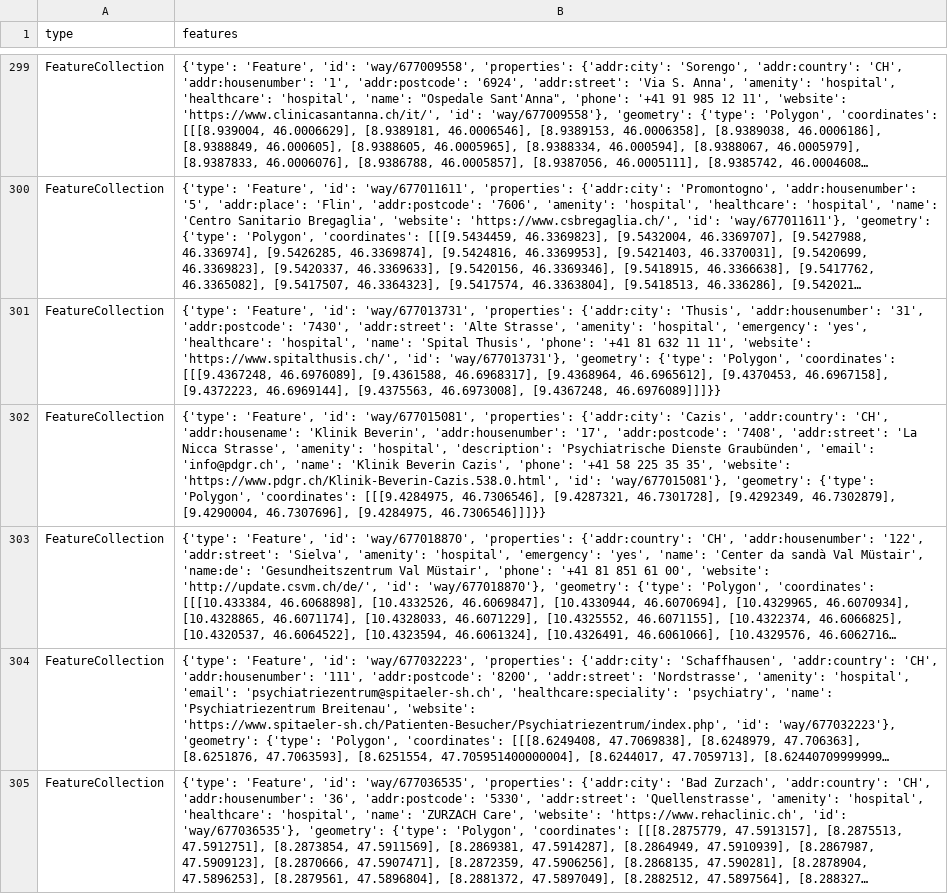
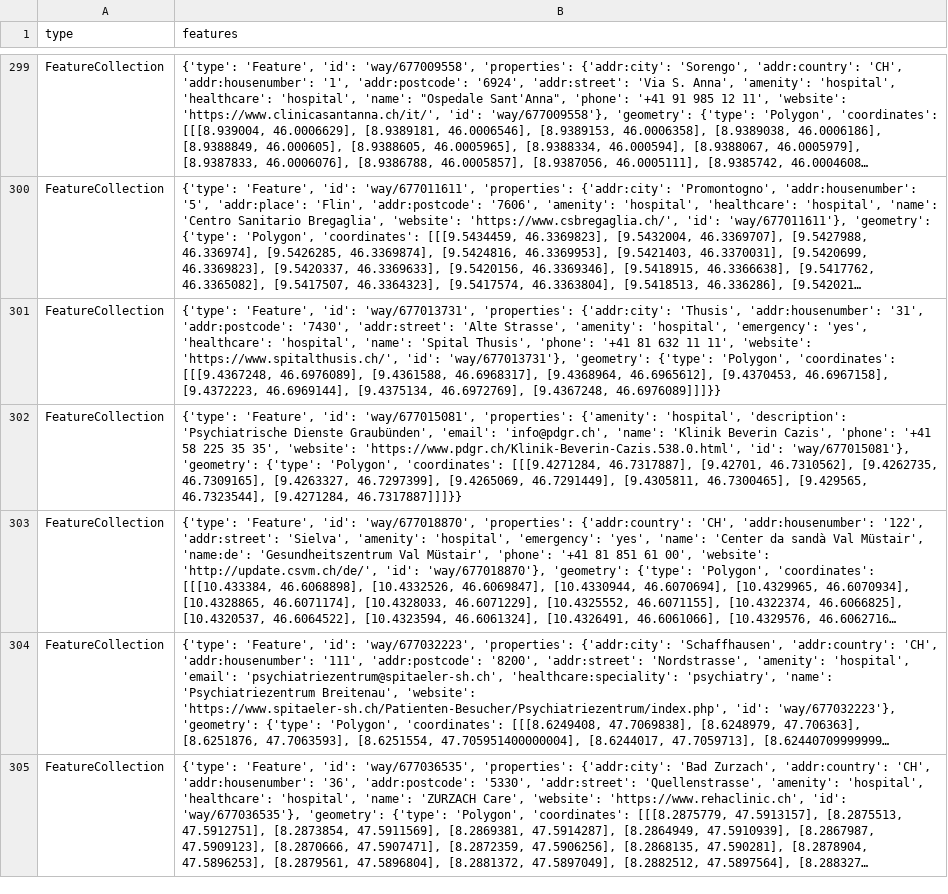
Before and after one commit to OpenBracketsCH/rescue-data, a CSV file: data/csv/facilities/hospital/hospital_switzerland.csv, drawn as a sheet; only a part is shown, gaps mark what is left out; long unchanged cells end in …; the diff names each change by its address in the sheet, - before the commit and + after, or states it on an @@ line.

```diff
--- a/data/csv/facilities/hospital/hospital_switzerland.csv
+++ b/data/csv/facilities/hospital/hospital_switzerland.csv
-B301 (features): …[9.4372223, 46.6969144], [9.4375563, 46.6973008], [9.4367248, 46.6976089]]]}}
+B301 (features): …[9.4372223, 46.6969144], [9.4375134, 46.6972769], [9.4367248, 46.6976089]]]}}
-B302 (features): …'way/677015081', 'properties': {'addr:city': 'Cazis', 'addr:country': 'CH', 'addr:housename': 'Klinik Beverin', 'addr:housenumber': '17', 'addr:postcode': '7408', 'addr:street': 'La Nicca Strasse', 'amenity': 'hospital', 'description': 'Psychiatrische Dienste Graubünden', 'email': 'info@pdgr.ch', 'name': 'Klinik Beverin Cazis', 'phone': '+41 58 225 35 35', 'website': 'https://www.pdgr.ch/Klinik-Beverin-Cazis.538.0.html', 'id': 'way/677015081'}, 'geometry': {'type': 'Polygon', 'coordinates': [[[9.4284975, 46.7306546], [9.4287321, 46.7301728], [9.4292349, 46.7302879], [9.4290004, 46.7307696], [9.4284975, 46.7306546]]]}}
+B302 (features): …'way/677015081', 'properties': {'amenity': 'hospital', 'description': 'Psychiatrische Dienste Graubünden', 'email': 'info@pdgr.ch', 'name': 'Klinik Beverin Cazis', 'phone': '+41 58 225 35 35', 'website': 'https://www.pdgr.ch/Klinik-Beverin-Cazis.538.0.html', 'id': 'way/677015081'}, 'geometry': {'type': 'Polygon', 'coordinates': [[[9.4271284, 46.7317887], [9.42701, 46.7310562], [9.4262735, 46.7309165], [9.4263327, 46.7297399], [9.4265069, 46.7291449], [9.4305811, 46.7300465], [9.429565, 46.7323544], [9.4271284, 46.7317887]]]}}
```
Also changed, not shown: data/csv/access/gates/gates_kt_zh.csv, data/csv/facilities/nursing_home/nursing_home_dispo_srz.csv, 4 other files.
